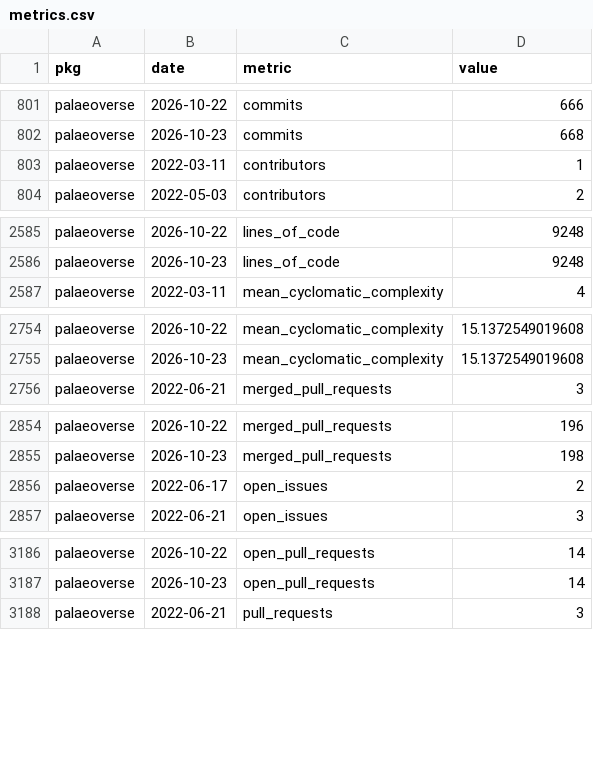
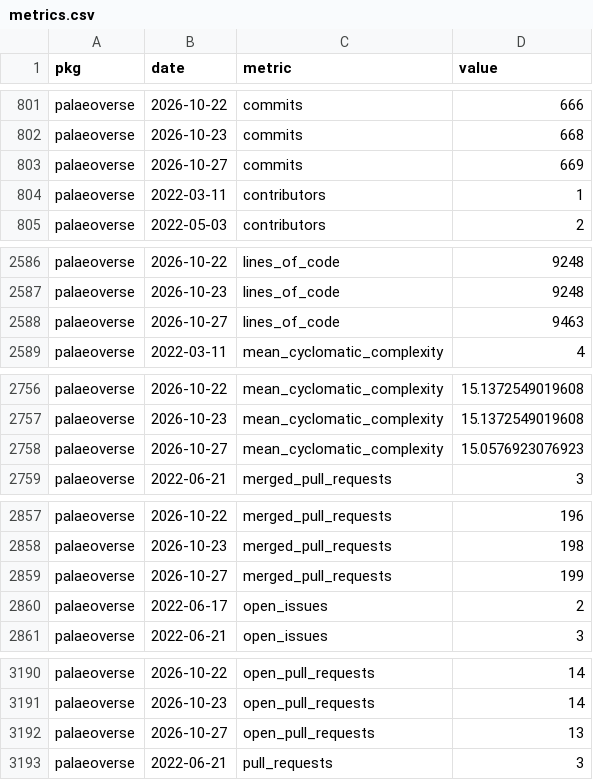
Before and after one commit to palaeoverse/palaeoverse.dashboard, a CSV file: data/metrics.csv, drawn as a sheet; only a part is shown, gaps mark what is left out; the diff names each change by its address in the sheet, - before the commit and + after, or states it on an @@ line.

```diff
--- a/data/metrics.csv
+++ b/data/metrics.csv
+row 803: palaeoverse | 2026-10-27 | commits | 669
+row 2588: palaeoverse | 2026-10-27 | lines_of_code | 9463
+row 2758: palaeoverse | 2026-10-27 | mean_cyclomatic_complexity | 15.0576923076923
+row 2859: palaeoverse | 2026-10-27 | merged_pull_requests | 199
+row 3192: palaeoverse | 2026-10-27 | open_pull_requests | 13
```
Also changed, not shown: 3 other files.
